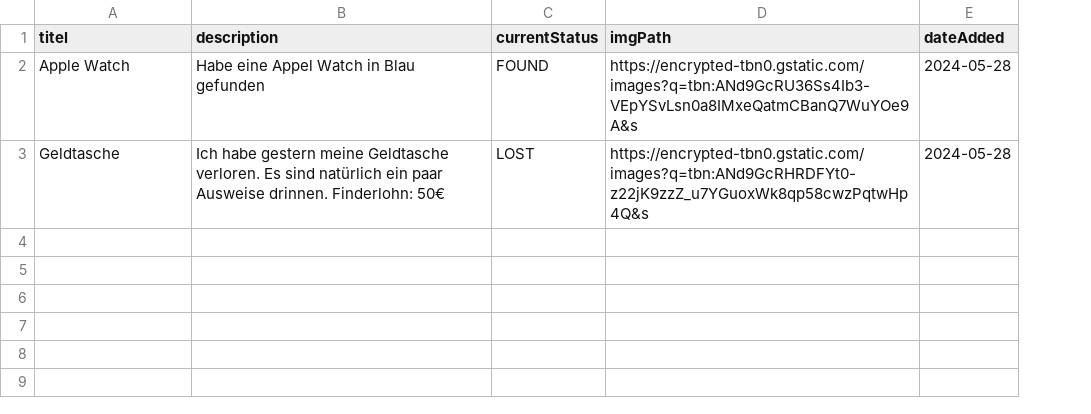
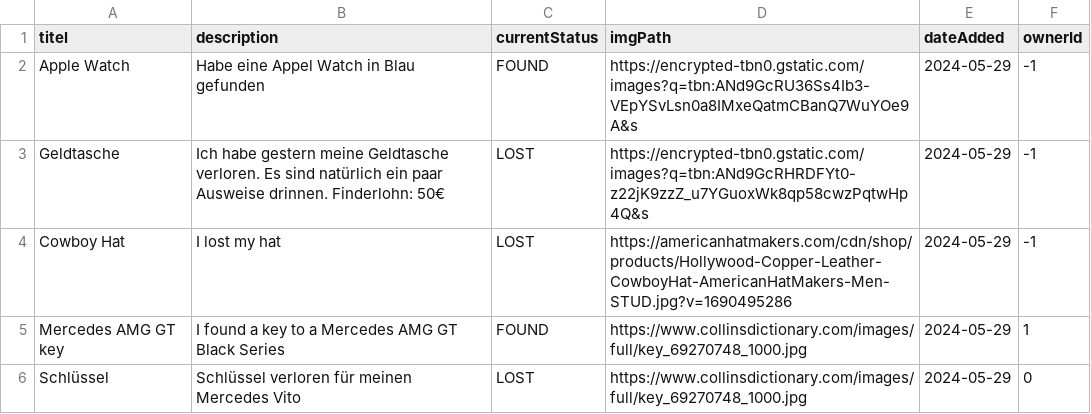
Before and after one commit to LZinhobel/FindersTrace, a CSV file: data/reportedItems.csv, drawn as a sheet; the diff names each change by its address in the sheet, - before the commit and + after, or states it on an @@ line.

```diff
--- a/data/reportedItems.csv
+++ b/data/reportedItems.csv
+column F (ownerId), rows 2-3: -1 | -1
-E2:E3 (dateAdded): 2024-05-28
+E2:E3 (dateAdded): 2024-05-29
+row 4: Cowboy Hat | I lost my hat | LOST | https://americanhatmakers.com/cdn/shop/products/Hollywood-Copper-Leather-CowboyHat-AmericanHatMakers-Men-STUD.jpg?v=1690495286 | 2024-05-29 | -1
+row 5: Mercedes AMG GT key | I found a key to a Mercedes AMG GT Black Series | FOUND | https://www.collinsdictionary.com/images/full/key_69270748_1000.jpg | 2024-05-29 | 1
+row 6: Schlüssel | Schlüssel verloren für meinen Mercedes Vito | LOST | https://www.collinsdictionary.com/images/full/key_69270748_1000.jpg | 2024-05-29 | 0
```
Also changed, not shown: 11 other files.
